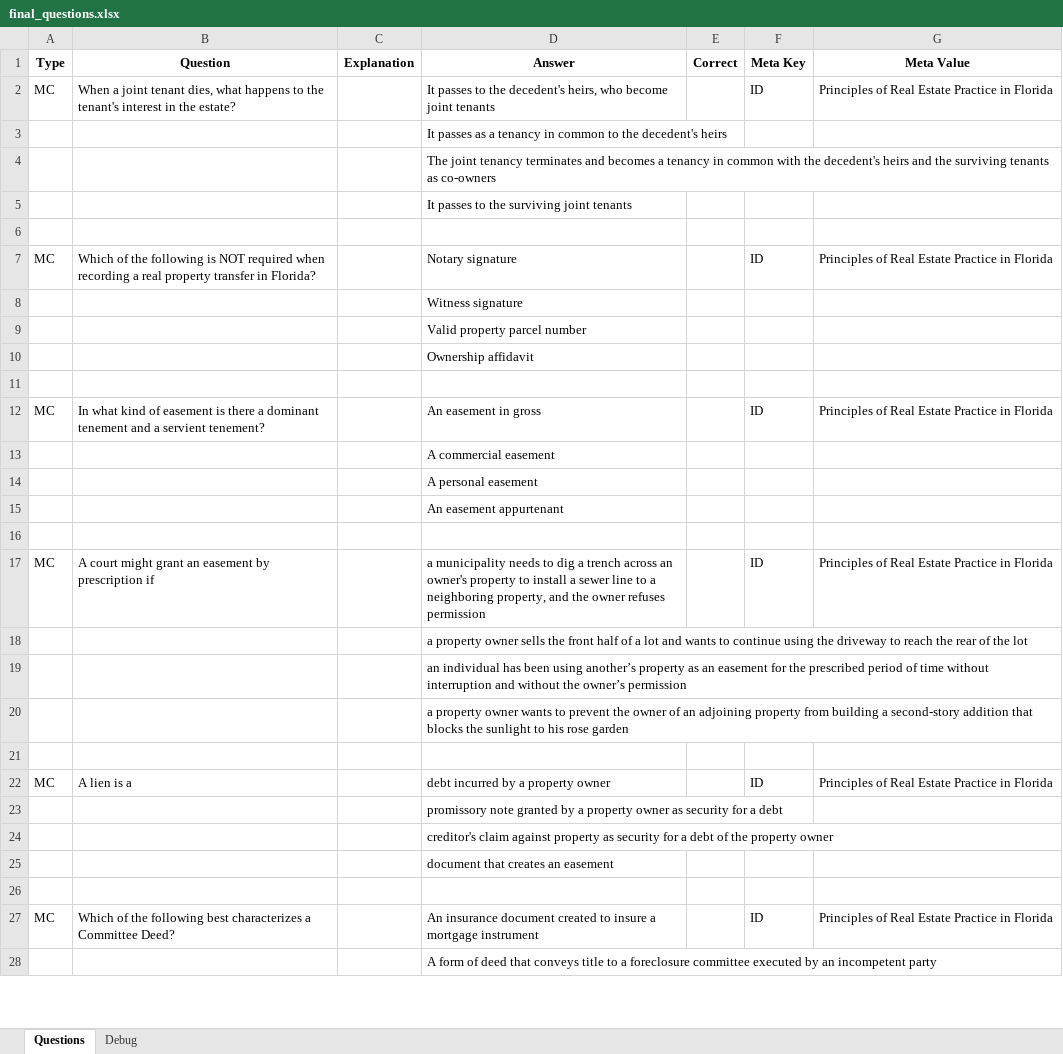
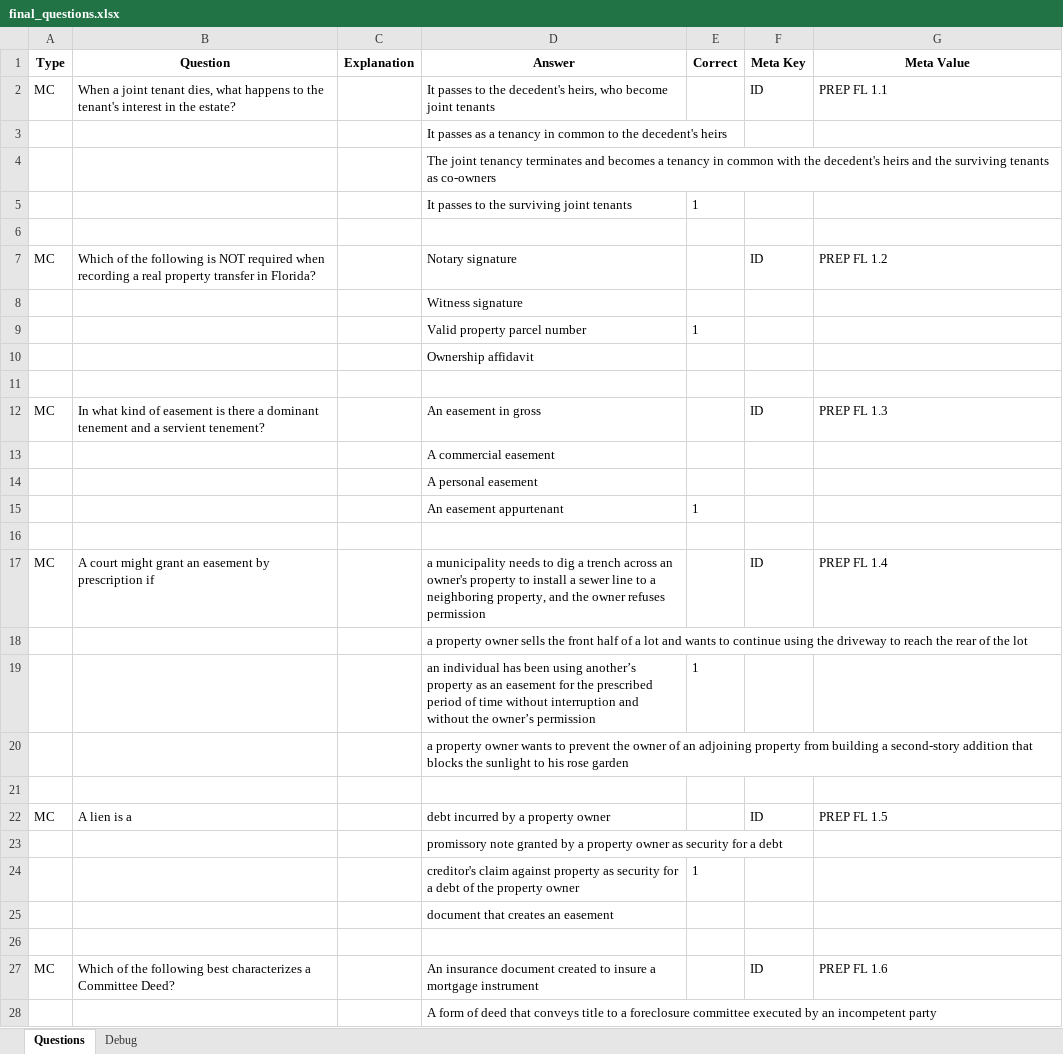
Before and after one commit to AbeJitsu/MATO, an Excel workbook: Output/final_questions.xlsx, sheet Questions, drawn as a sheet; only a part is shown; values as stored, in another font and other column widths than the file's, no borders; the diff covers the shown part only; the diff names each change by its address in the sheet, - before the commit and + after, or states it on an @@ line.

```diff
--- a/Output/final_questions.xlsx (sheet Questions)
+++ b/Output/final_questions.xlsx (sheet Questions)
-G2 (Meta Value): Principles of Real Estate Practice in Florida
+G2 (Meta Value): PREP FL 1.1
-E5 (Correct): (empty)
+E5 (Correct): 1
-G7 (Meta Value): Principles of Real Estate Practice in Florida
+G7 (Meta Value): PREP FL 1.2
-E9 (Correct): (empty)
+E9 (Correct): 1
-G12 (Meta Value): Principles of Real Estate Practice in Florida
+G12 (Meta Value): PREP FL 1.3
-E15 (Correct): (empty)
+E15 (Correct): 1
-G17 (Meta Value): Principles of Real Estate Practice in Florida
+G17 (Meta Value): PREP FL 1.4
-E19 (Correct): (empty)
+E19 (Correct): 1
-G22 (Meta Value): Principles of Real Estate Practice in Florida
+G22 (Meta Value): PREP FL 1.5
-E24 (Correct): (empty)
+E24 (Correct): 1
-G27 (Meta Value): Principles of Real Estate Practice in Florida
+G27 (Meta Value): PREP FL 1.6
```
Also changed, not shown: 389 edited cells elsewhere in this sheet, sheet Debug, Output/quiz_questions.xlsx, 8 other files.
